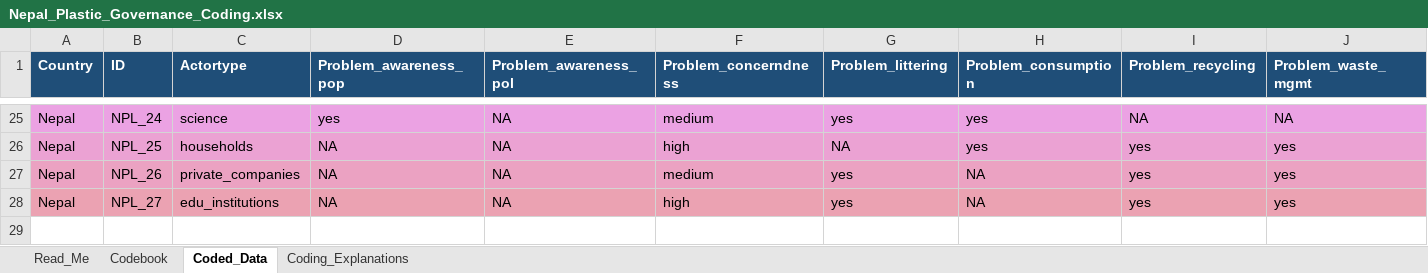
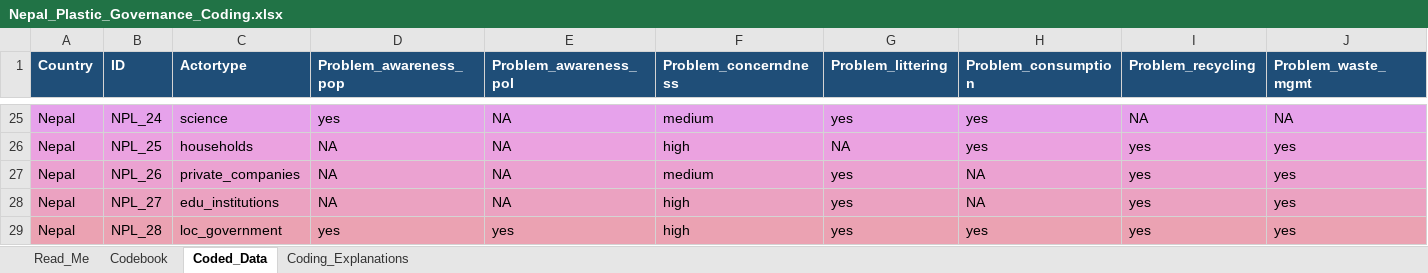
Before and after one commit to shivrain/Thinkswiss, an Excel workbook: nepal_plastic_coding/Nepal_Plastic_Governance_Coding.xlsx, sheet Coded_Data, drawn as a sheet; only a part is shown, gaps mark what is left out; values as stored, in another font and other column widths than the file's, no borders; rows hold the shown columns only; the diff names each change by its address in the sheet, - before the commit and + after, or states it on an @@ line.

```diff
--- a/nepal_plastic_coding/Nepal_Plastic_Governance_Coding.xlsx (sheet Coded_Data)
+++ b/nepal_plastic_coding/Nepal_Plastic_Governance_Coding.xlsx (sheet Coded_Data)
+row 29: Nepal | NPL_28 | loc_government | yes | yes | high | yes | yes | yes | yes
```
Also changed, not shown: sheet Coding_Explanations, sheet Read_Me, 1 other file.
